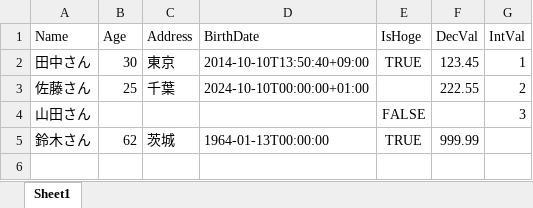
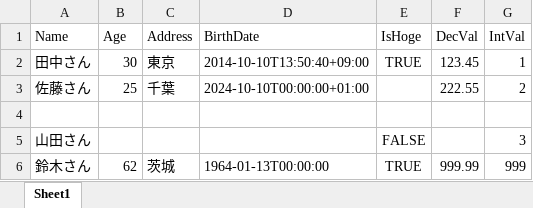
Before and after one commit to youtasuzuki/MxTwoWaySql, an Excel workbook: src/MxTwoWaySql/twsmockdata/sample/test1.xlsx, sheet Sheet1, drawn as a sheet; values as stored, in another font and other column widths than the file's, no borders; addresses are those after the commit; the diff names each change by its address in the sheet, - before the commit and + after, or states it on an @@ line.

Commit message:
We have improved XssfExcelReader so that it skips empty rows.

```diff
--- a/src/MxTwoWaySql/twsmockdata/sample/test1.xlsx (sheet Sheet1)
+++ b/src/MxTwoWaySql/twsmockdata/sample/test1.xlsx (sheet Sheet1)
+row 4: (empty)
-G6 (IntVal): (empty)
+G6 (IntVal): 999
```
Also changed, not shown: src/MxTwoWaySql/resources/sql/mockdata/test1.xlsx, 2 other files.
